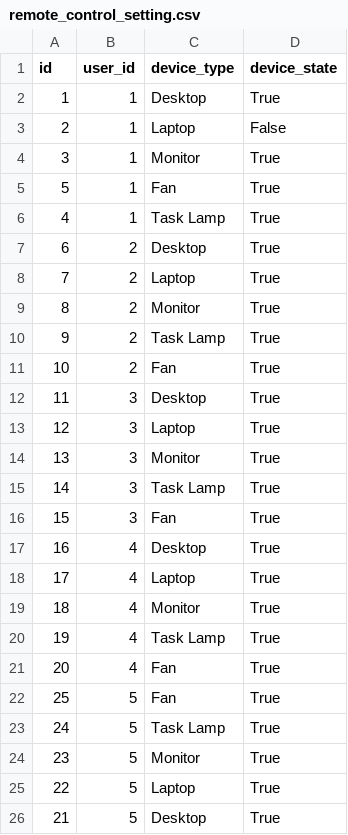
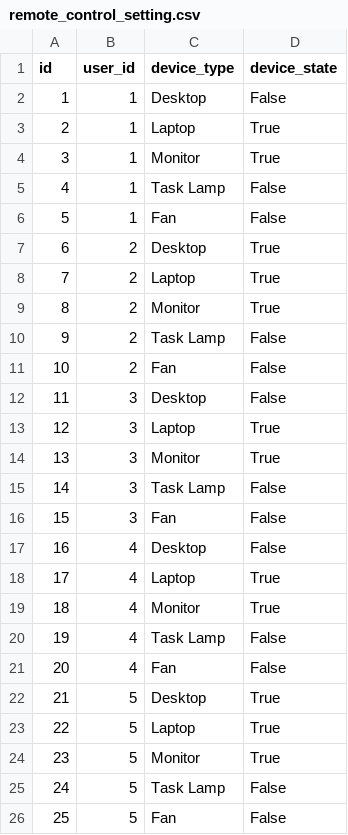
Before and after one commit to loocurse/db_updater, a CSV file: tables_csv/remote_control_setting.csv, drawn as a sheet; removed rows and columns are numbered as before the commit, all else as after; the diff names each change by its address in the sheet, - before the commit and + after, or states it on an @@ line.

Commit message:
Fixed bugs in remote and scheduled based controls

```diff
--- a/tables_csv/remote_control_setting.csv
+++ b/tables_csv/remote_control_setting.csv
-D2 (device_state): True
+D2 (device_state): False
-D3 (device_state): False
+D3 (device_state): True
-row 5: 5 | 1 | Fan | True
-D5 (device_state): True
+D5 (device_state): False
+row 6: 5 | 1 | Fan | False
-D10:D12 (device_state): True
+D10:D12 (device_state): False
-D15:D17 (device_state): True
+D15:D17 (device_state): False
-D20:D21 (device_state): True
+D20:D21 (device_state): False
-A22 (id): 25
+A22 (id): 21
-C22 (device_type): Fan
+C22 (device_type): Desktop
-A23 (id): 24
+A23 (id): 22
-C23 (device_type): Task Lamp
+C23 (device_type): Laptop
-row 25: 22 | 5 | Laptop | True
-row 26: 21 | 5 | Desktop | True
+row 25: 24 | 5 | Task Lamp | False
+row 26: 25 | 5 | Fan | False
```
Also changed, not shown: tables_csv/device_state.csv, tables_csv/user_presence.csv, 5 other files.
